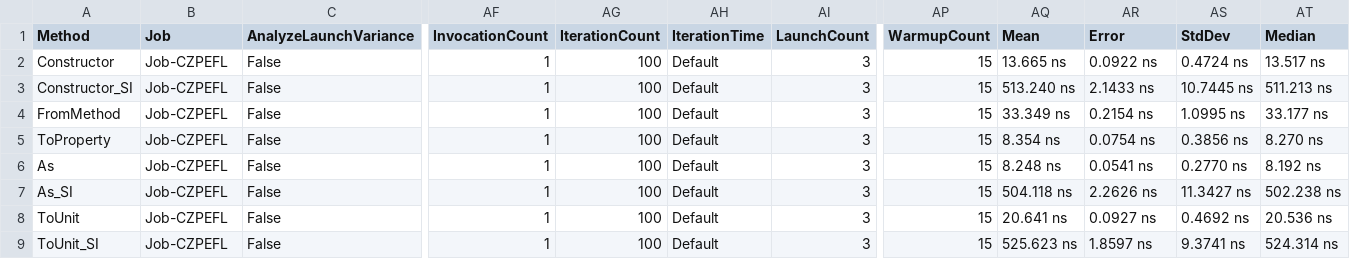
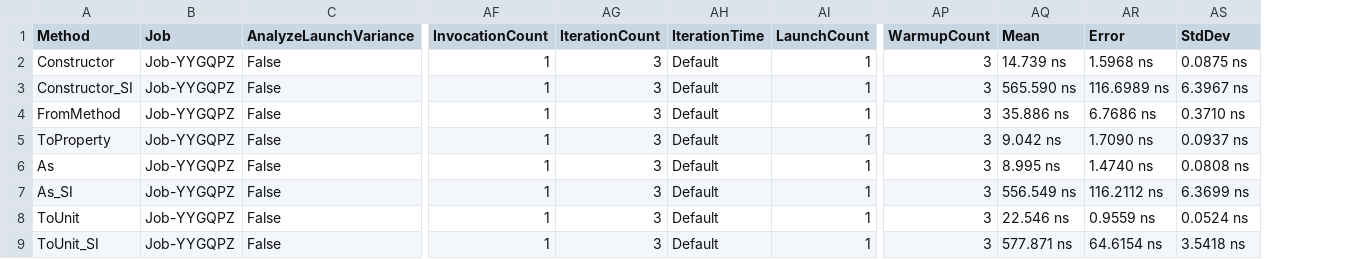
Before and after one commit to lipchev/UnitsNet-Benchmarks, a CSV file: benchmarks/net472/results/UnitsNet.Benchmark.UnitsNetBenchmarks-report.csv, drawn as a sheet; only a part is shown, gaps mark what is left out; the diff covers the shown part only; the diff names each change by its address in the sheet, - before the commit and + after, or states it on an @@ line.

Commit message:
Automatic benchmark generation for f0a23a33c6e85e32f4bcc3ab2d31c734dbe3b922

```diff
--- a/benchmarks/net472/results/UnitsNet.Benchmark.UnitsNetBenchmarks-report.csv
+++ b/benchmarks/net472/results/UnitsNet.Benchmark.UnitsNetBenchmarks-report.csv
-column AT (Median), rows 2-9: 13.517 ns | 511.213 ns | 33.177 ns | 8.270 ns | 8.192 ns | 502.238 ns | 20.536 ns | 524.314 ns
-B2:B9 (Job): Job-CZPEFL
+B2:B9 (Job): Job-YYGQPZ
-AG2:AG9 (IterationCount): 100
+AG2:AG9 (IterationCount): 3
-AI2:AI9 (LaunchCount): 3
+AI2:AI9 (LaunchCount): 1
-AP2:AP9 (WarmupCount): 15
+AP2:AP9 (WarmupCount): 3
-AQ2 (Mean): 13.665 ns
+AQ2 (Mean): 14.739 ns
-AR2 (Error): 0.0922 ns
+AR2 (Error): 1.5968 ns
-AS2 (StdDev): 0.4724 ns
+AS2 (StdDev): 0.0875 ns
-AQ3 (Mean): 513.240 ns
+AQ3 (Mean): 565.590 ns
-AR3 (Error): 2.1433 ns
+AR3 (Error): 116.6989 ns
-AS3 (StdDev): 10.7445 ns
+AS3 (StdDev): 6.3967 ns
-AQ4 (Mean): 33.349 ns
+AQ4 (Mean): 35.886 ns
-AR4 (Error): 0.2154 ns
+AR4 (Error): 6.7686 ns
-AS4 (StdDev): 1.0995 ns
+AS4 (StdDev): 0.3710 ns
-AQ5 (Mean): 8.354 ns
+AQ5 (Mean): 9.042 ns
-AR5 (Error): 0.0754 ns
+AR5 (Error): 1.7090 ns
-AS5 (StdDev): 0.3856 ns
+AS5 (StdDev): 0.0937 ns
-AQ6 (Mean): 8.248 ns
+AQ6 (Mean): 8.995 ns
-AR6 (Error): 0.0541 ns
+AR6 (Error): 1.4740 ns
-AS6 (StdDev): 0.2770 ns
+AS6 (StdDev): 0.0808 ns
-AQ7 (Mean): 504.118 ns
+AQ7 (Mean): 556.549 ns
-AR7 (Error): 2.2626 ns
+AR7 (Error): 116.2112 ns
-AS7 (StdDev): 11.3427 ns
+AS7 (StdDev): 6.3699 ns
-AQ8 (Mean): 20.641 ns
+AQ8 (Mean): 22.546 ns
-AR8 (Error): 0.0927 ns
+AR8 (Error): 0.9559 ns
-AS8 (StdDev): 0.4692 ns
+AS8 (StdDev): 0.0524 ns
-AQ9 (Mean): 525.623 ns
+AQ9 (Mean): 577.871 ns
-AR9 (Error): 1.8597 ns
+AR9 (Error): 64.6154 ns
-AS9 (StdDev): 9.3741 ns
+AS9 (StdDev): 3.5418 ns
```
Also changed, not shown: 71 edited cells elsewhere in this file, 4 other files.
